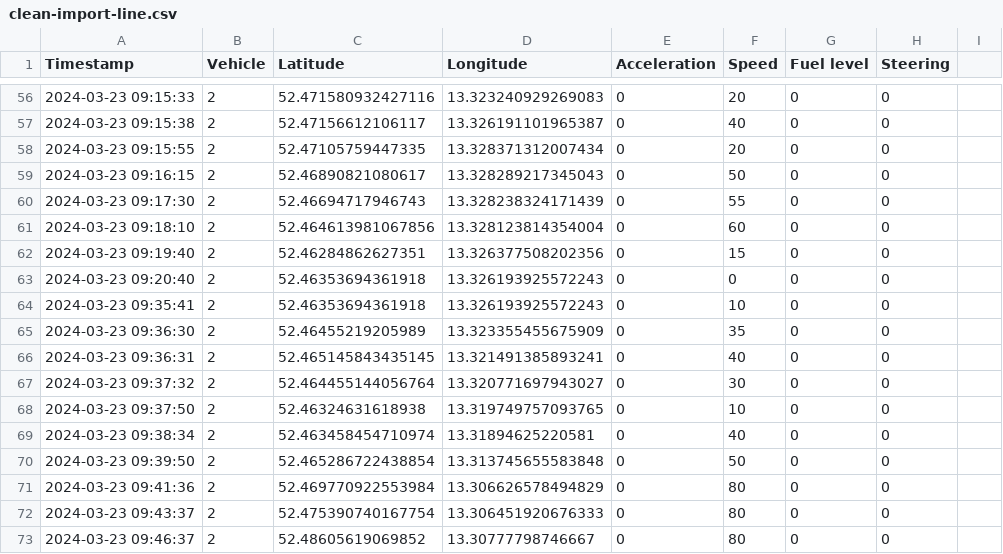
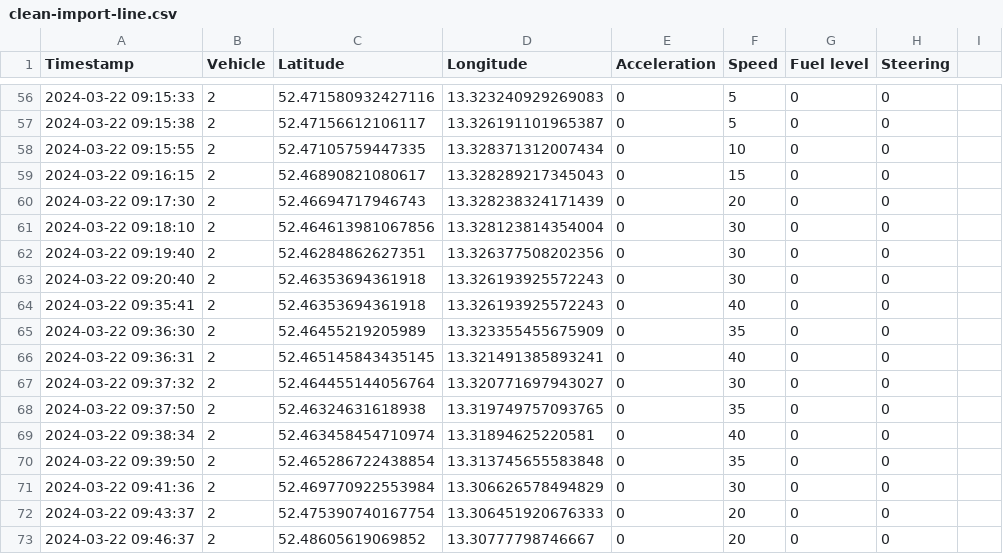
Before and after one commit to svenurbach/iot-automotive, a CSV file: backend/imports/clean-import-line.csv, drawn as a sheet; only a part is shown, gaps mark what is left out; the diff covers the shown part only.

```diff
--- a/backend/imports/clean-import-line.csv
+++ b/backend/imports/clean-import-line.csv
@@ -56,18 +56,18 @@ Timestamp;Vehicle;Latitude;Longitude;Acceleration;Speed;Fuel level;Steering;
-2024-03-23 09:15:33;2;52.471580932427116;13.323240929269083;0;20;0;0;
-2024-03-23 09:15:38;2;52.47156612106117;13.326191101965387;0;40;0;0;
-2024-03-23 09:15:55;2;52.47105759447335;13.328371312007434;0;20;0;0;
-2024-03-23 09:16:15;2;52.46890821080617;13.328289217345043;0;50;0;0;
-2024-03-23 09:17:30;2;52.46694717946743;13.328238324171439;0;55;0;0;
-2024-03-23 09:18:10;2;52.464613981067856;13.328123814354004;0;60;0;0;
-2024-03-23 09:19:40;2;52.46284862627351;13.326377508202356;0;15;0;0;
-2024-03-23 09:20:40;2;52.46353694361918;13.326193925572243;0;0;0;0;
-2024-03-23 09:35:41;2;52.46353694361918;13.326193925572243;0;10;0;0;
-2024-03-23 09:36:30;2;52.46455219205989;13.323355455675909;0;35;0;0;
-2024-03-23 09:36:31;2;52.465145843435145;13.321491385893241;0;40;0;0;
-2024-03-23 09:37:32;2;52.464455144056764;13.320771697943027;0;30;0;0;
-2024-03-23 09:37:50;2;52.46324631618938;13.319749757093765;0;10;0;0;
-2024-03-23 09:38:34;2;52.463458454710974;13.31894625220581;0;40;0;0;
-2024-03-23 09:39:50;2;52.465286722438854;13.313745655583848;0;50;0;0;
-2024-03-23 09:41:36;2;52.469770922553984;13.306626578494829;0;80;0;0;
-2024-03-23 09:43:37;2;52.475390740167754;13.306451920676333;0;80;0;0;
-2024-03-23 09:46:37;2;52.48605619069852;13.30777798746667;0;80;0;0;
+2024-03-22 09:15:33;2;52.471580932427116;13.323240929269083;0;5;0;0;
+2024-03-22 09:15:38;2;52.47156612106117;13.326191101965387;0;5;0;0;
+2024-03-22 09:15:55;2;52.47105759447335;13.328371312007434;0;10;0;0;
+2024-03-22 09:16:15;2;52.46890821080617;13.328289217345043;0;15;0;0;
+2024-03-22 09:17:30;2;52.46694717946743;13.328238324171439;0;20;0;0;
+2024-03-22 09:18:10;2;52.464613981067856;13.328123814354004;0;30;0;0;
+2024-03-22 09:19:40;2;52.46284862627351;13.326377508202356;0;30;0;0;
+2024-03-22 09:20:40;2;52.46353694361918;13.326193925572243;0;30;0;0;
+2024-03-22 09:35:41;2;52.46353694361918;13.326193925572243;0;40;0;0;
+2024-03-22 09:36:30;2;52.46455219205989;13.323355455675909;0;35;0;0;
+2024-03-22 09:36:31;2;52.465145843435145;13.321491385893241;0;40;0;0;
+2024-03-22 09:37:32;2;52.464455144056764;13.320771697943027;0;30;0;0;
+2024-03-22 09:37:50;2;52.46324631618938;13.319749757093765;0;35;0;0;
+2024-03-22 09:38:34;2;52.463458454710974;13.31894625220581;0;40;0;0;
+2024-03-22 09:39:50;2;52.465286722438854;13.313745655583848;0;35;0;0;
+2024-03-22 09:41:36;2;52.469770922553984;13.306626578494829;0;30;0;0;
+2024-03-22 09:43:37;2;52.475390740167754;13.306451920676333;0;20;0;0;
+2024-03-22 09:46:37;2;52.48605619069852;13.30777798746667;0;20;0;0;
```
Also changed, not shown: 77 edited cells elsewhere in this file, backend/imports/clean-import.csv, 1 other file.
